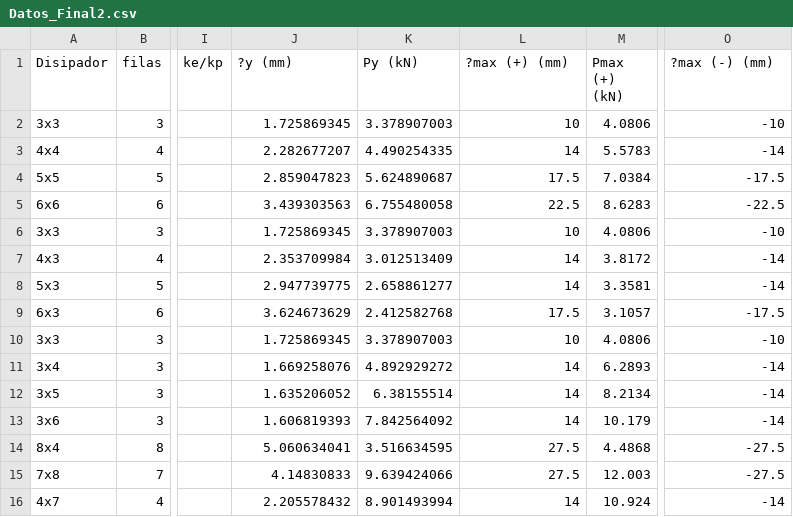
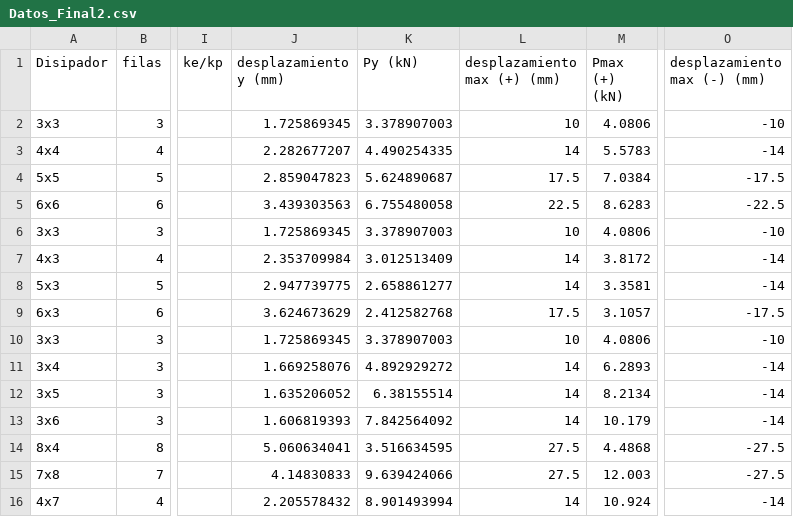
Before and after one commit to eletorres/Discipadores, a CSV file: Datos_Final2.csv, drawn as a sheet; only a part is shown, gaps mark what is left out; the diff names each change by its address in the sheet, - before the commit and + after, or states it on an @@ line.

Commit message:
Update Datos_Final2.csv

```diff
--- a/Datos_Final2.csv
+++ b/Datos_Final2.csv
-J1: ?y (mm)
+J1: desplazamiento y (mm)
-L1: ?max (+) (mm)
+L1: desplazamiento max (+) (mm)
-O1: ?max (-) (mm)
+O1: desplazamiento max (-) (mm)
```
